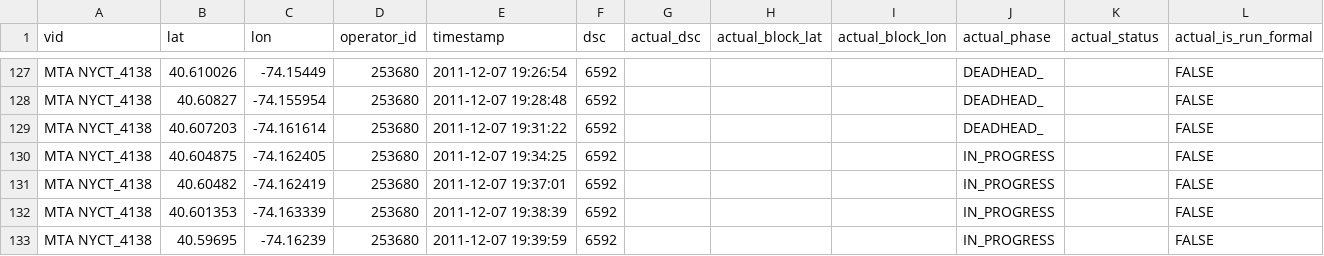
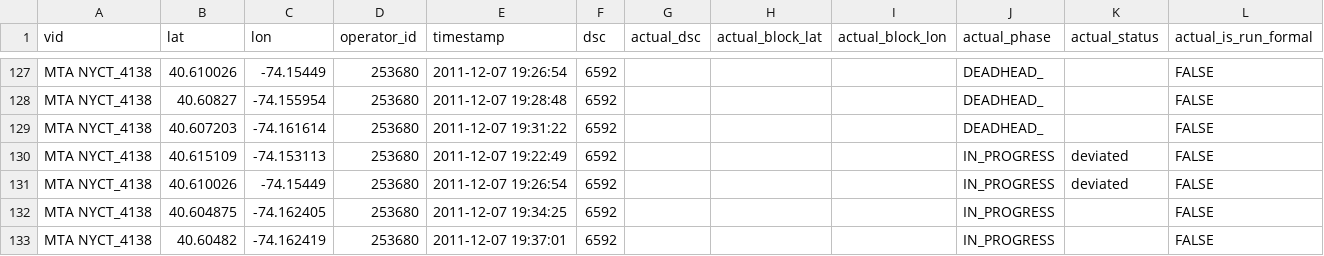
Before and after one commit to camsys/onebusaway-nyc, a CSV file: onebusaway-nyc-integration-tests/src/integration-test/resources/traces/4138_20111207_150000_220000.csv, drawn as a sheet; only a part is shown, gaps mark what is left out; the shorter side is filled out with more unchanged rows; the diff names each change by its address in the sheet, - before the commit and + after, or states it on an @@ line.

Commit message:
Updated traces for detour changes.

```diff
--- a/onebusaway-nyc-integration-tests/src/integration-test/resources/traces/4138_20111207_150000_220000.csv
+++ b/onebusaway-nyc-integration-tests/src/integration-test/resources/traces/4138_20111207_150000_220000.csv
+row 130: MTA NYCT_4138 | 40.615109 | -74.153113 | 253680 | 2011-12-07 19:22:49 | 6592 |  |  |  | IN_PROGRESS | deviated | FALSE
+row 131: MTA NYCT_4138 | 40.610026 | -74.15449 | 253680 | 2011-12-07 19:26:54 | 6592 |  |  |  | IN_PROGRESS | deviated | FALSE
```
Also changed, not shown: onebusaway-nyc-integration-tests/src/integration-test/resources/traces/2711_20111208_054046_102329.csv, onebusaway-nyc-integration-tests/src/integration-test/resources/traces/7564-2010-12-02T03-40-55.csv.
